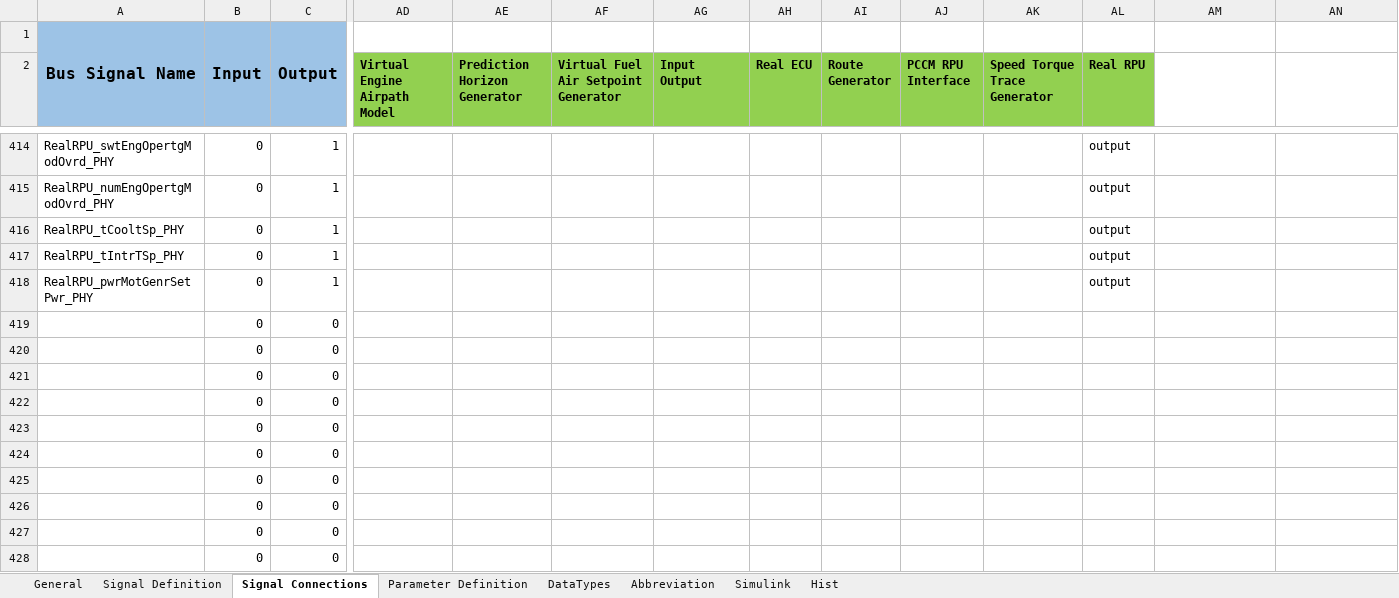
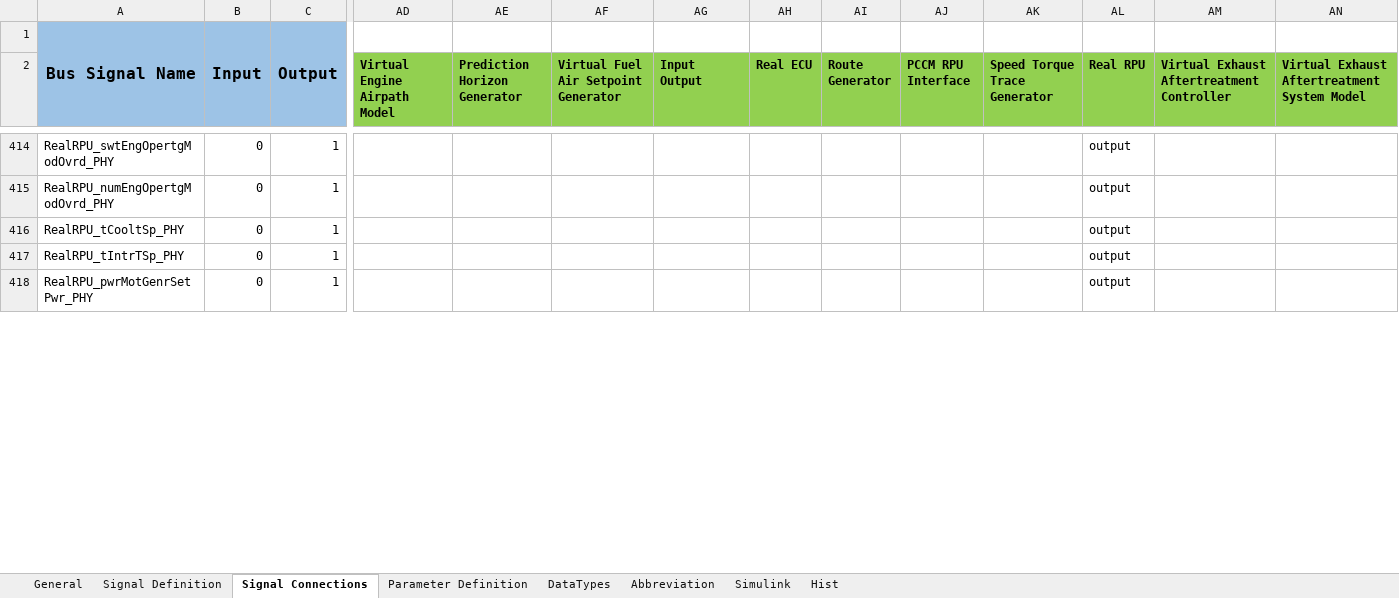
Before and after one commit to eozatay/optitruck_simulator, an Excel workbook: Environment_Specification.xlsm, sheet Signal Connections, drawn as a sheet; only a part is shown, gaps mark what is left out; values as stored, in another font and other column widths than the file's, no borders; charts and pictures not drawn; removed rows and columns are numbered as before the commit, all else as after; rows hold the shown columns only; the diff covers the shown part only; the diff names each change by its address in the sheet, - before the commit and + after, or states it on an @@ line.

Commit message:
Virtual ATS Plant&Controller interface added

```diff
--- a/Environment_Specification.xlsm (sheet Signal Connections)
+++ b/Environment_Specification.xlsm (sheet Signal Connections)
-AM2: (empty)
+AM2: Virtual Exhaust Aftertreatment Controller
-AM2:AN2 fill: none
+AM2:AN2 fill: #92D050
-AN2: (empty)
+AN2: Virtual Exhaust Aftertreatment System Model
-row 419:  | 0 | 0
-row 420:  | 0 | 0
-row 421:  | 0 | 0
-row 422:  | 0 | 0
-row 423:  | 0 | 0
-row 424:  | 0 | 0
-row 425:  | 0 | 0
-row 426:  | 0 | 0
-row 427:  | 0 | 0
-row 428:  | 0 | 0
```
Also changed, not shown: 10 added rows and 33 edited cells elsewhere in this sheet, sheet Signal Definition, sheet Parameter Definition, sheet Simulink, sheet Hist, sheet Abbreviation, charts or pictures.
